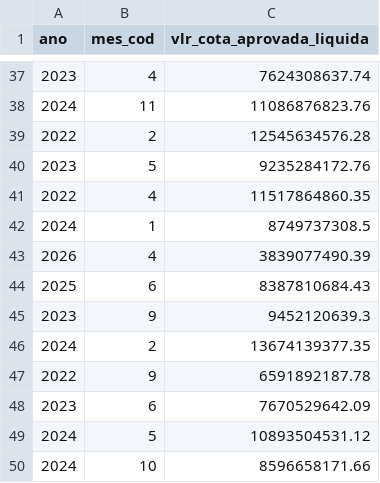
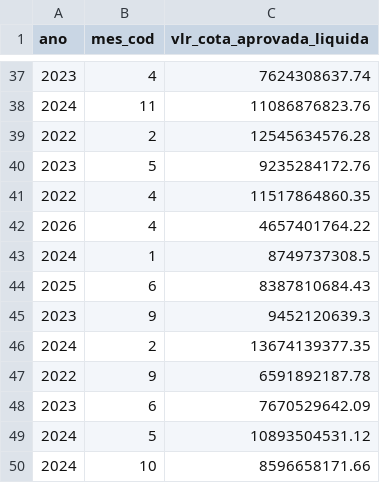
Before and after one commit to splor-mg/dados-totais-armazem-siafi, a CSV file: data/totais_siafi_execucao_cota.csv, drawn as a sheet; only a part is shown, gaps mark what is left out.

```diff
--- a/data/totais_siafi_execucao_cota.csv
+++ b/data/totais_siafi_execucao_cota.csv
@@ -41,4 +41,4 @@ ano,mes_cod,vlr_cota_aprovada_liquida
 2022,4,11517864860.35
+2026,4,4657401764.22
 2024,1,8749737308.5
-2026,4,3839077490.39
 2025,6,8387810684.43
```
Also changed, not shown: data-raw/totais_siafi_execucao_cota_current.csv, data-raw/totais_siafi_execucao_current.csv, 4 other files.
